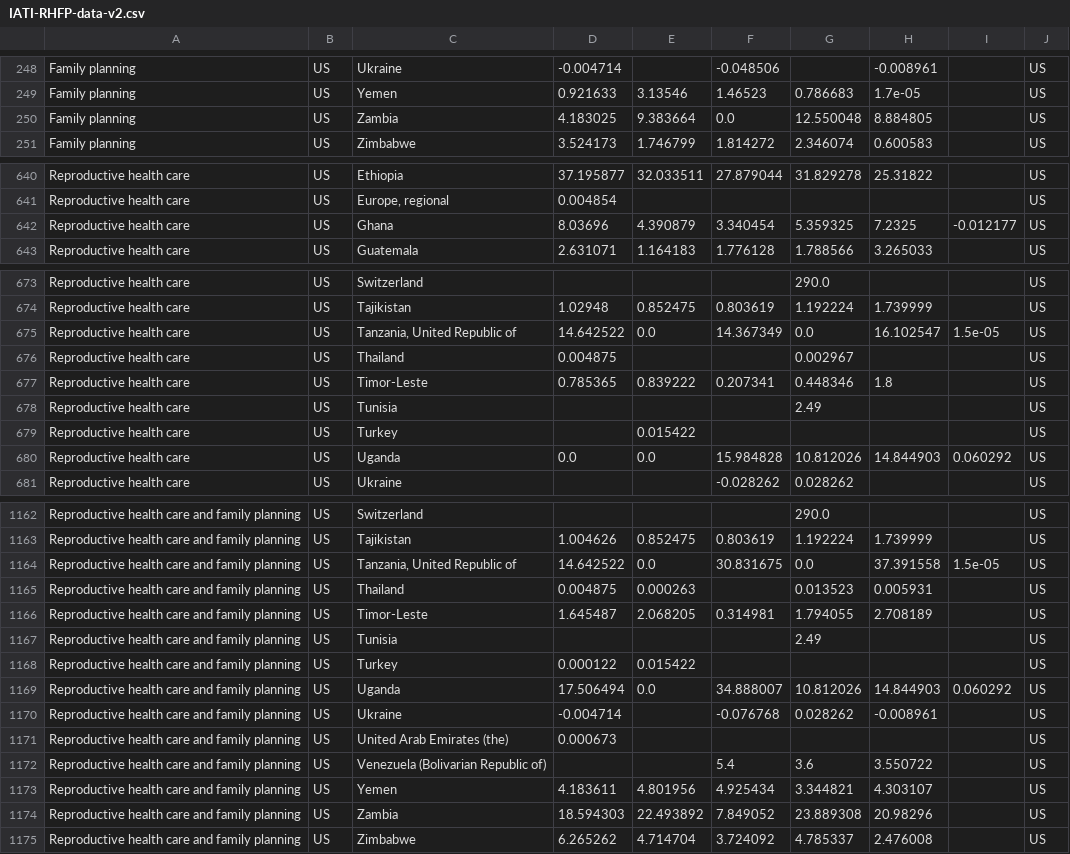
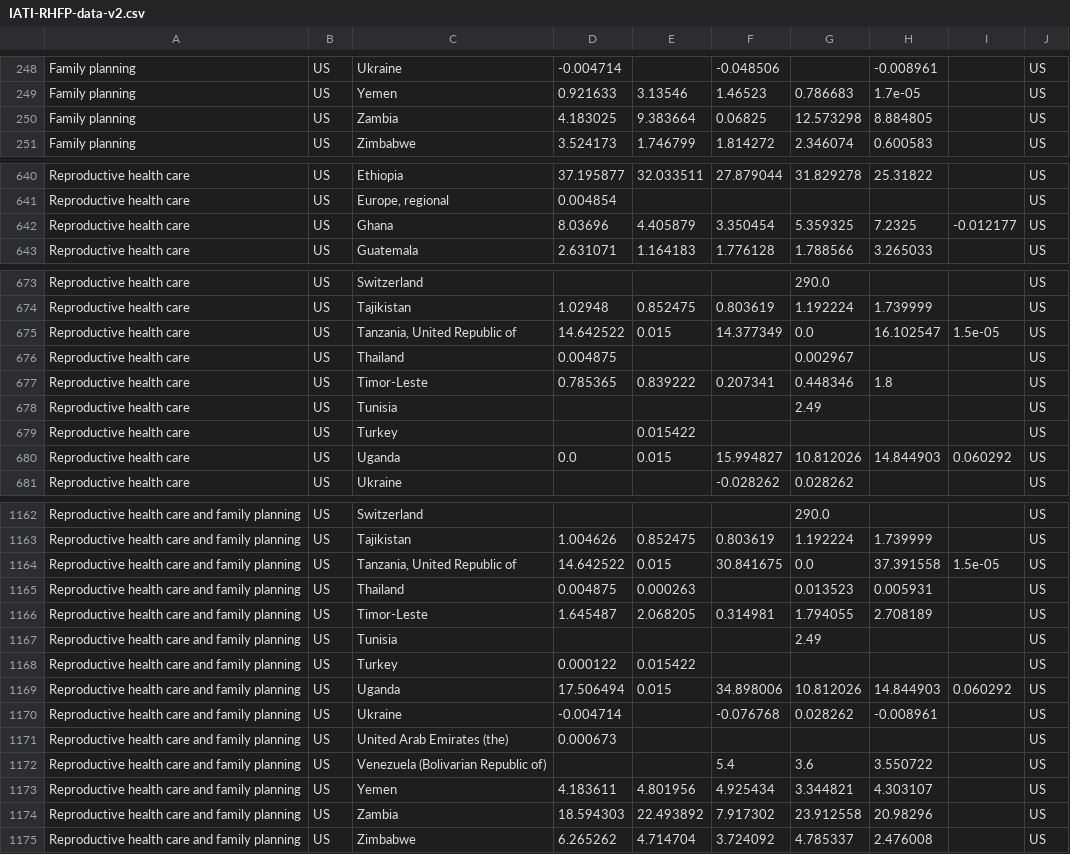
Before and after one commit to devinit/di-website-data, a CSV file: 2022/IATI-RHFP-data-v2.csv, drawn as a sheet; only a part is shown, gaps mark what is left out; the diff covers the shown part only.

```diff
--- a/2022/IATI-RHFP-data-v2.csv
+++ b/2022/IATI-RHFP-data-v2.csv
@@ -249,3 +249,3 @@ Family planning,US,Ukraine,-0.004714,,-0.048506,,-0.008961,,US
 Family planning,US,Yemen,0.921633,3.13546,1.46523,0.786683,1.7e-05,,US
-Family planning,US,Zambia,4.183025,9.383664,0.0,12.550048,8.884805,,US
+Family planning,US,Zambia,4.183025,9.383664,0.06825,12.573298,8.884805,,US
 Family planning,US,Zimbabwe,3.524173,1.746799,1.814272,2.346074,0.600583,,US
@@ -641,3 +641,3 @@ Reproductive health care,US,Ethiopia,37.195877,32.033511,27.879044,31.829278,25.
 Reproductive health care,US,"Europe, regional",0.004854,,,,,,US
-Reproductive health care,US,Ghana,8.03696,4.390879,3.340454,5.359325,7.2325,-0.012177,US
+Reproductive health care,US,Ghana,8.03696,4.405879,3.350454,5.359325,7.2325,-0.012177,US
 Reproductive health care,US,Guatemala,2.631071,1.164183,1.776128,1.788566,3.265033,,US
@@ -674,3 +674,3 @@ Reproductive health care,US,Switzerland,,,,290.0,,,US
 Reproductive health care,US,Tajikistan,1.02948,0.852475,0.803619,1.192224,1.739999,,US
-Reproductive health care,US,"Tanzania, United Republic of",14.642522,0.0,14.367349,0.0,16.102547,1.5e-05,US
+Reproductive health care,US,"Tanzania, United Republic of",14.642522,0.015,14.377349,0.0,16.102547,1.5e-05,US
 Reproductive health care,US,Thailand,0.004875,,,0.002967,,,US
@@ -679,3 +679,3 @@ Reproductive health care,US,Tunisia,,,,2.49,,,US
 Reproductive health care,US,Turkey,,0.015422,,,,,US
-Reproductive health care,US,Uganda,0.0,0.0,15.984828,10.812026,14.844903,0.060292,US
+Reproductive health care,US,Uganda,0.0,0.015,15.994827,10.812026,14.844903,0.060292,US
 Reproductive health care,US,Ukraine,,,-0.028262,0.028262,,,US
@@ -1163,3 +1163,3 @@ Reproductive health care and family planning,US,Switzerland,,,,290.0,,,US
 Reproductive health care and family planning,US,Tajikistan,1.004626,0.852475,0.803619,1.192224,1.739999,,US
-Reproductive health care and family planning,US,"Tanzania, United Republic of",14.642522,0.0,30.831675,0.0,37.391558,1.5e-05,US
+Reproductive health care and family planning,US,"Tanzania, United Republic of",14.642522,0.015,30.841675,0.0,37.391558,1.5e-05,US
 Reproductive health care and family planning,US,Thailand,0.004875,0.000263,,0.013523,0.005931,,US
@@ -1168,3 +1168,3 @@ Reproductive health care and family planning,US,Tunisia,,,,2.49,,,US
 Reproductive health care and family planning,US,Turkey,0.000122,0.015422,,,,,US
-Reproductive health care and family planning,US,Uganda,17.506494,0.0,34.888007,10.812026,14.844903,0.060292,US
+Reproductive health care and family planning,US,Uganda,17.506494,0.015,34.898006,10.812026,14.844903,0.060292,US
 Reproductive health care and family planning,US,Ukraine,-0.004714,,-0.076768,0.028262,-0.008961,,US
@@ -1173,3 +1173,3 @@ Reproductive health care and family planning,US,Venezuela (Bolivarian Republic o
 Reproductive health care and family planning,US,Yemen,4.183611,4.801956,4.925434,3.344821,4.303107,,US
-Reproductive health care and family planning,US,Zambia,18.594303,22.493892,7.849052,23.889308,20.98296,,US
+Reproductive health care and family planning,US,Zambia,18.594303,22.493892,7.917302,23.912558,20.98296,,US
 Reproductive health care and family planning,US,Zimbabwe,6.265262,4.714704,3.724092,4.785337,2.476008,,US
```
Also changed, not shown: 6 edited cells elsewhere in this file, 2022/IATI-RHFP-data-v1.csv, 2022/iati_rhfp4.csv.
